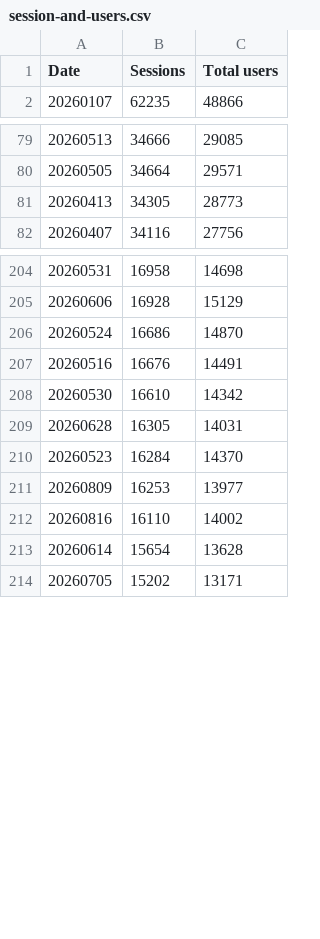
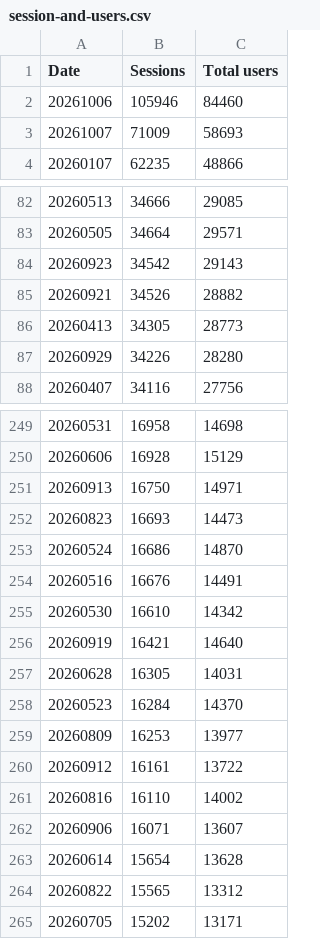
Before and after one commit to RglrAL/AskCI-stats, a CSV file: ga4/session-and-users.csv, drawn as a sheet; only a part is shown, gaps mark what is left out; the diff covers the shown part only; the diff names each change by its address in the sheet, - before the commit and + after, or states it on an @@ line.

```diff
--- a/ga4/session-and-users.csv
+++ b/ga4/session-and-users.csv
+row 2: 20261006 | 105946 | 84460
+row 3: 20261007 | 71009 | 58693
+row 84: 20260923 | 34542 | 29143
+row 85: 20260921 | 34526 | 28882
+row 87: 20260929 | 34226 | 28280
+row 251: 20260913 | 16750 | 14971
+row 252: 20260823 | 16693 | 14473
+row 256: 20260919 | 16421 | 14640
+row 260: 20260912 | 16161 | 13722
+row 262: 20260906 | 16071 | 13607
+row 264: 20260822 | 15565 | 13312
```
Also changed, not shown: 42 added rows and 1 removed row elsewhere in this file.
